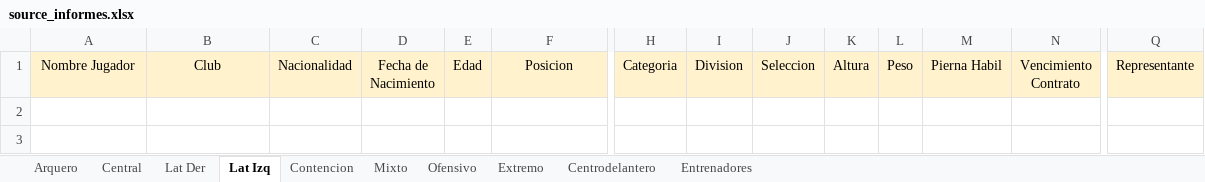
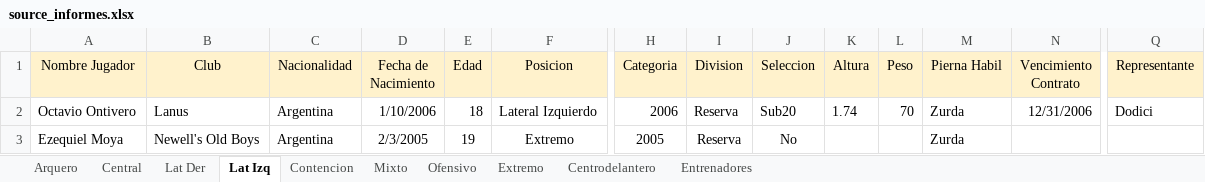
Before and after one commit to ipastore/scouting, an Excel workbook: data/source_informes.xlsx, sheet Lat Izq, drawn as a sheet; only a part is shown, gaps mark what is left out; values as stored, in another font and other column widths than the file's, no borders; rows hold the shown columns only; the diff names each change by its address in the sheet, - before the commit and + after, or states it on an @@ line.

```diff
--- a/data/source_informes.xlsx (sheet Lat Izq)
+++ b/data/source_informes.xlsx (sheet Lat Izq)
+row 2: Octavio Ontivero | Lanus | Argentina | 1/10/2006 | 18 | Lateral Izquierdo | 2006 | Reserva | Sub20 | 1.74 | 70 | Zurda | 12/31/2006 | Dodici
+row 3: Ezequiel Moya | Newell's Old Boys | Argentina | 2/3/2005 | 19 | Extremo | 2005 | Reserva | No |  |  | Zurda
```
Also changed, not shown: sheet Central, sheet Centrodelantero, sheet Extremo, sheet Ofensivo, sheet Lat Der, sheet Mixto, 2 other files.
